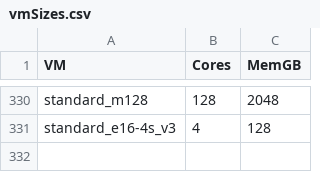
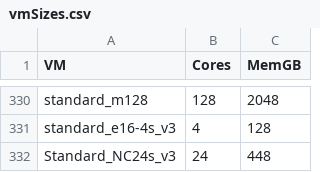
Before and after one commit to sandeep-majumdar/azureBilling, a CSV file: lookups/vmSizes.csv, drawn as a sheet; only a part is shown, gaps mark what is left out.

```diff
--- a/lookups/vmSizes.csv
+++ b/lookups/vmSizes.csv
@@ -331 +331,2 @@ standard_m128,128,2048
 standard_e16-4s_v3,4,128
+Standard_NC24s_v3,24,448
```
Also changed, not shown: lookups/reportingCategories.csv, lookups/summaryCategories.csv, 1 other file.
